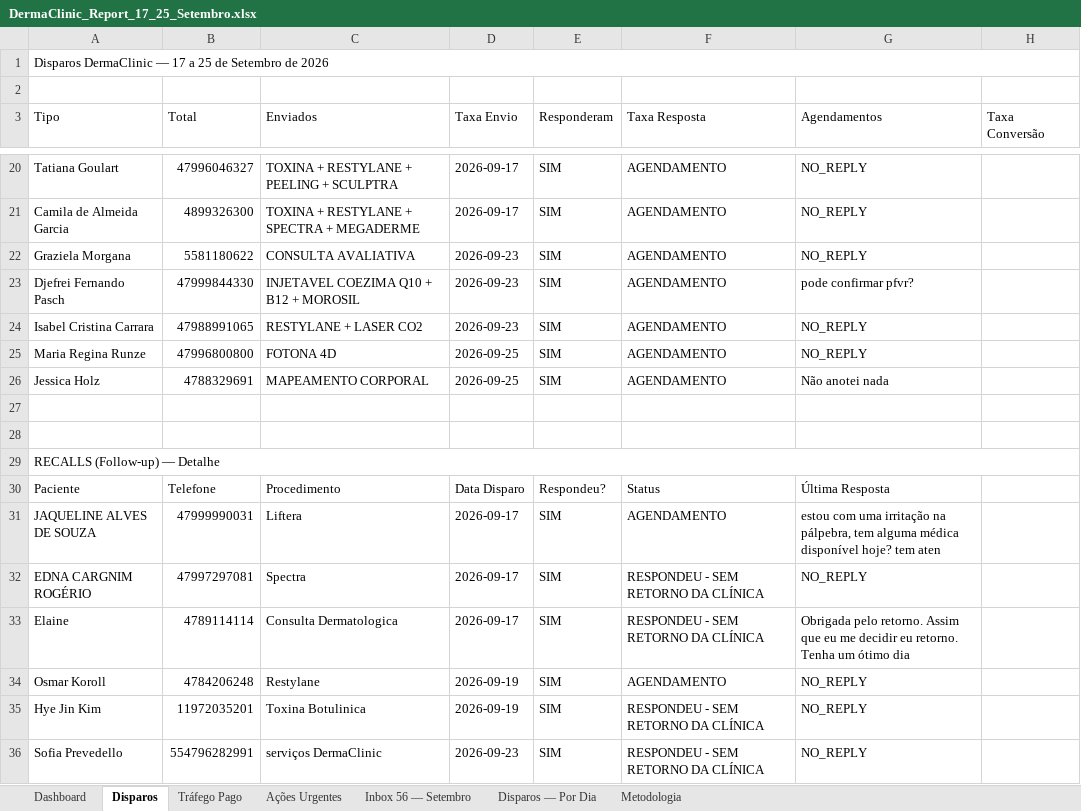
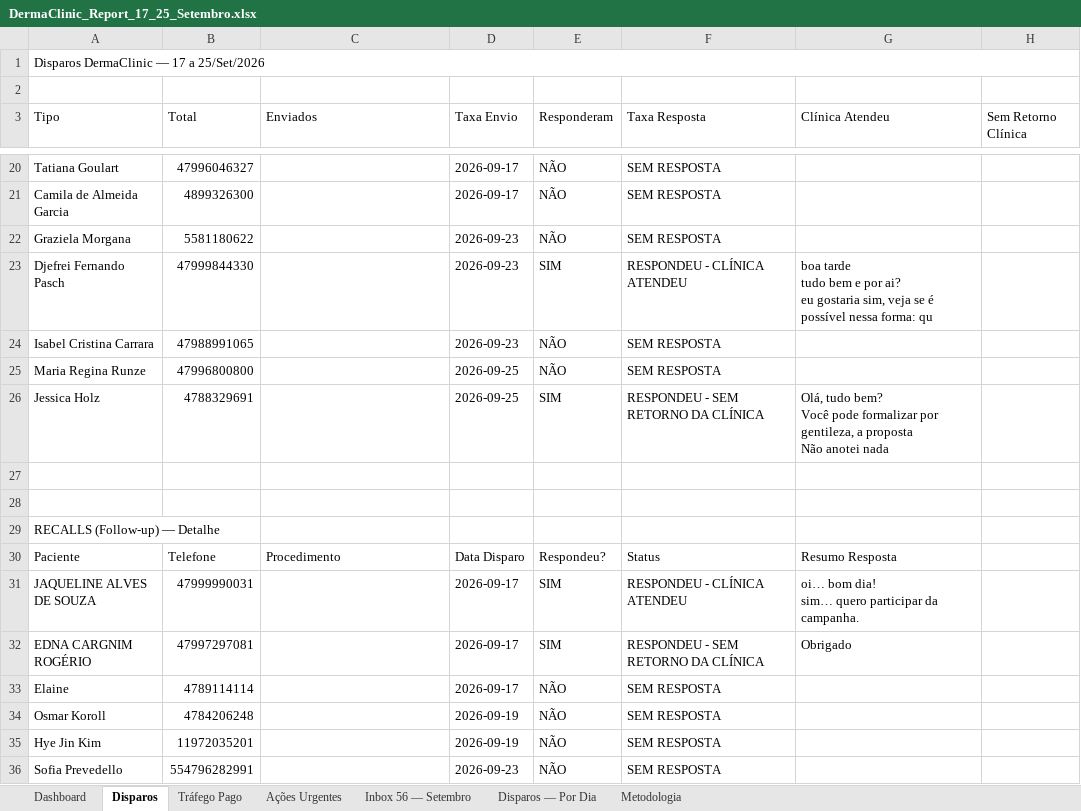
Before and after one commit to matheusfterra/dai-reports, an Excel workbook: DermaClinic_Report_17_25_Setembro.xlsx, sheet Disparos, drawn as a sheet; only a part is shown, gaps mark what is left out; values as stored, in another font and other column widths than the file's, no cell formats; removed rows and columns are numbered as before the commit, all else as after; ↵ is a line break in a cell; the diff covers the shown part only; the diff names each change by its address in the sheet, - before the commit and + after, or states it on an @@ line.

```diff
--- a/DermaClinic_Report_17_25_Setembro.xlsx (sheet Disparos)
+++ b/DermaClinic_Report_17_25_Setembro.xlsx (sheet Disparos)
-A1 (Tipo): Disparos DermaClinic — 17 a 25 de Setembro de 2026
+A1 (Tipo): Disparos DermaClinic — 17 a 25/Set/2026
-G3: Agendamentos
+G3: Clínica Atendeu
-H3: Taxa Conversão
+H3: Sem Retorno Clínica
-C20 (Enviados): TOXINA + RESTYLANE + PEELING + SCULPTRA
+C20 (Enviados): (empty)
-E20:E22 (Responderam): SIM
+E20:E22 (Responderam): NÃO
-F20:F22 (Taxa Resposta): AGENDAMENTO
+F20:F22 (Taxa Resposta): SEM RESPOSTA
-G20:G22 (Clínica Atendeu): NO_REPLY
+G20:G22 (Clínica Atendeu): (empty)
-C21 (Enviados): TOXINA + RESTYLANE + SPECTRA + MEGADERME
+C21 (Enviados): (empty)
-C22 (Enviados): CONSULTA AVALIATIVA
+C22 (Enviados): (empty)
-C23 (Enviados): INJETAVEL COEZIMA Q10 + B12 + MOROSIL
+C23 (Enviados): (empty)
-F23 (Taxa Resposta): AGENDAMENTO
+F23 (Taxa Resposta): RESPONDEU - CLÍNICA ATENDEU
-G23 (Clínica Atendeu): pode confirmar pfvr?
+G23 (Clínica Atendeu): boa tarde ↵ tudo bem e por ai? ↵ eu gostaria sim, veja se é possível nessa forma: qu
-C24 (Enviados): RESTYLANE + LASER CO2
+C24 (Enviados): (empty)
-E24:E25 (Responderam): SIM
+E24:E25 (Responderam): NÃO
-F24:F25 (Taxa Resposta): AGENDAMENTO
+F24:F25 (Taxa Resposta): SEM RESPOSTA
-G24:G25 (Clínica Atendeu): NO_REPLY
+G24:G25 (Clínica Atendeu): (empty)
-C25 (Enviados): FOTONA 4D
+C25 (Enviados): (empty)
-C26 (Enviados): MAPEAMENTO CORPORAL
+C26 (Enviados): (empty)
-F26 (Taxa Resposta): AGENDAMENTO
+F26 (Taxa Resposta): RESPONDEU - SEM RETORNO DA CLÍNICA
-G26 (Clínica Atendeu): Não anotei…
+G26 (Clínica Atendeu): Olá, tudo bem? ↵ Você pode formalizar por gentileza, a proposta ↵ Não anotei…
-A29:H29 merged
-G30 (Clínica Atendeu): Última Resposta
+G30 (Clínica Atendeu): Resumo Resposta
-C31 (Enviados): Liftera
+C31 (Enviados): (empty)
-F31 (Taxa Resposta): AGENDAMENTO
+F31 (Taxa Resposta): RESPONDEU - CLÍNICA ATENDEU
-G31 (Clínica Atendeu): estou com uma irritação na pálpebra, tem alguma médica disponível hoje? tem aten
+G31 (Clínica Atendeu): oi… bom dia! ↵ sim… quero participar da campanha.
-C32 (Enviados): Spectra
+C32 (Enviados): (empty)
-G32 (Clínica Atendeu): NO_REPLY
+G32 (Clínica Atendeu): Obrigado
-C33 (Enviados): Consulta Dermatologica
+C33 (Enviados): (empty)
-E33:E36 (Responderam): SIM
+E33:E36 (Responderam): NÃO
-F33 (Taxa Resposta): RESPONDEU - SEM RETORNO DA CLÍNICA
+F33 (Taxa Resposta): SEM RESPOSTA
-G33 (Clínica Atendeu): Obrigada pelo retorno. Assim que eu me decidir eu retorno. Tenha um ótimo dia
+G33 (Clínica Atendeu): (empty)
-C34 (Enviados): Restylane
+C34 (Enviados): (empty)
-F34 (Taxa Resposta): AGENDAMENTO
+F34 (Taxa Resposta): SEM RESPOSTA
-G34:G36 (Clínica Atendeu): NO_REPLY
+G34:G36 (Clínica Atendeu): (empty)
-C35 (Enviados): Toxina Botulinica
+C35 (Enviados): (empty)
-F35:F36 (Taxa Resposta): RESPONDEU - SEM RETORNO DA CLÍNICA
+F35:F36 (Taxa Resposta): SEM RESPOSTA
-C36 (Enviados): serviços DermaClinic
+C36 (Enviados): (empty)
```
Also changed, not shown: 17 added rows, 17 removed rows, 100 edited cells and merged cells elsewhere in this sheet, sheet Ações Urgentes, sheet Dashboard, sheet Metodologia, sheet Disparos — Por Dia, sheet Tráfego Pago, sheet Inbox 56 — Setembro, cell formats.
